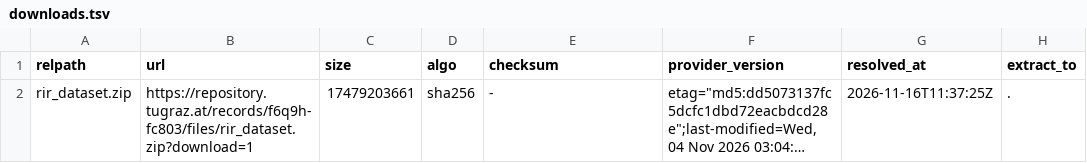
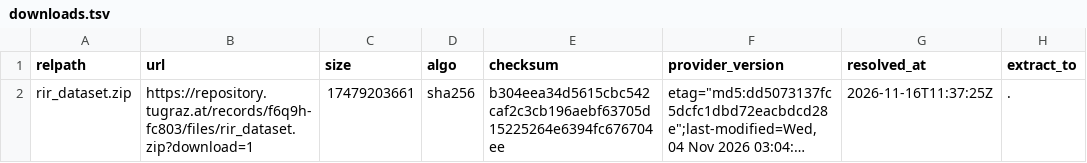
Before and after one commit to ilias-audio/rirdb, a TSV file: registry/tugraz_speech_rirs/downloads.tsv, drawn as a sheet; long unchanged cells end in …; the diff names each change by its address in the sheet, - before the commit and + after, or states it on an @@ line.

```diff
--- a/registry/tugraz_speech_rirs/downloads.tsv
+++ b/registry/tugraz_speech_rirs/downloads.tsv
-E2 (checksum): -
+E2 (checksum): b304eea34d5615cbc542caf2c3cb196aebf63705d15225264e6394fc676704ee
```
Also changed, not shown: registry/parirset/downloads.tsv, src/rirdb/columns.csv, 9 other files.
